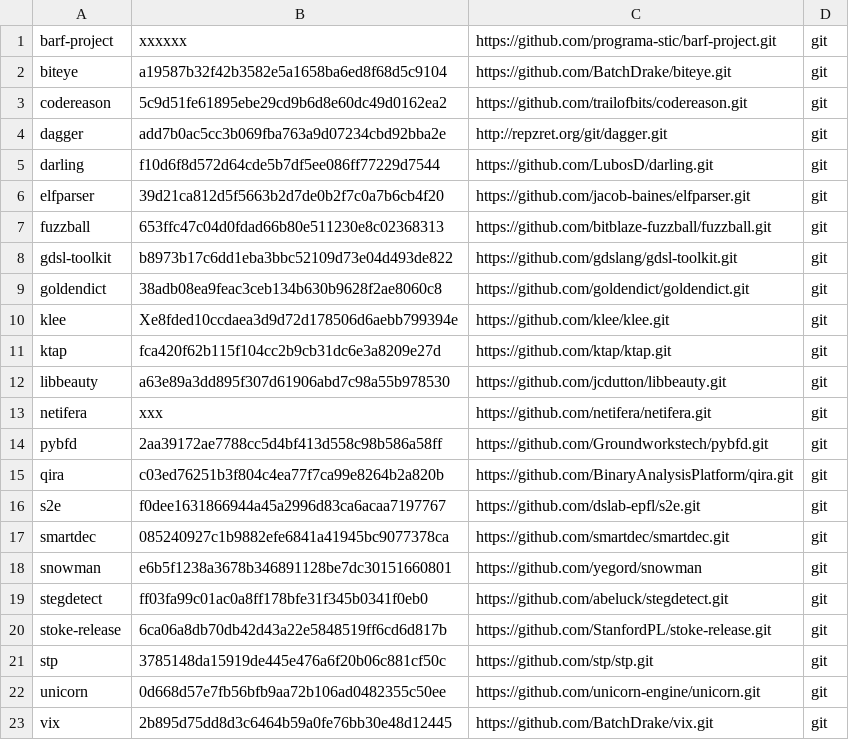
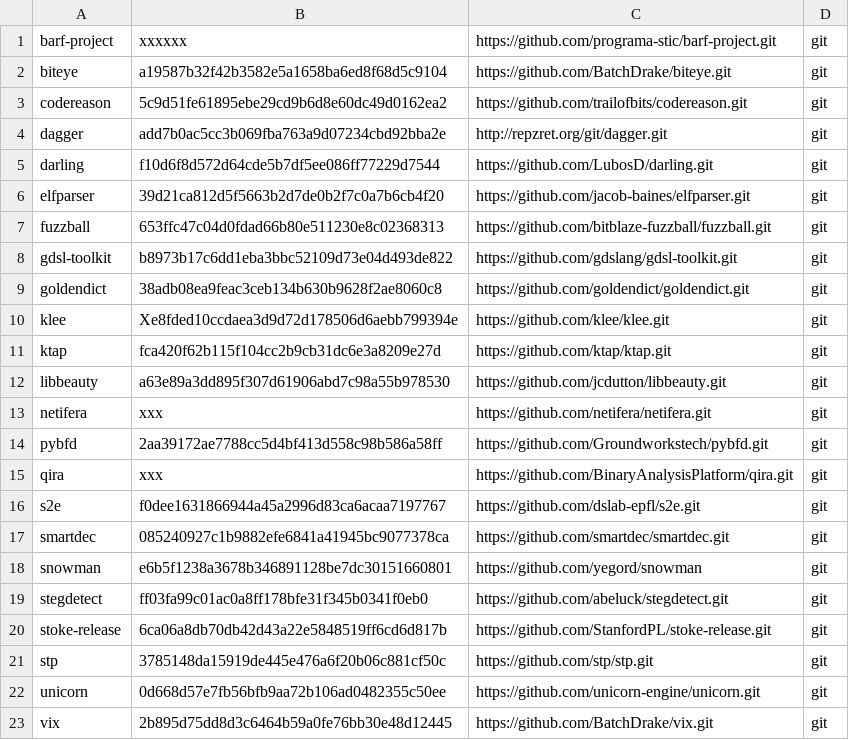
Before and after one commit to iNarcissuss/zzz, a TSV file: mVer.tsv, drawn as a sheet.

Commit message:
Update mVer.tsv

```diff
--- a/mVer.tsv
+++ b/mVer.tsv
@@ -14,3 +14,3 @@ netifera	xxx	https://github.com/netifera/netifera.git	git
 pybfd	2aa39172ae7788cc5d4bf413d558c98b586a58ff	https://github.com/Groundworkstech/pybfd.git	git
-qira	c03ed76251b3f804c4ea77f7ca99e8264b2a820b	https://github.com/BinaryAnalysisPlatform/qira.git	git
+qira	xxx	https://github.com/BinaryAnalysisPlatform/qira.git	git
 s2e	f0dee1631866944a45a2996d83ca6acaa7197767	https://github.com/dslab-epfl/s2e.git	git
```
